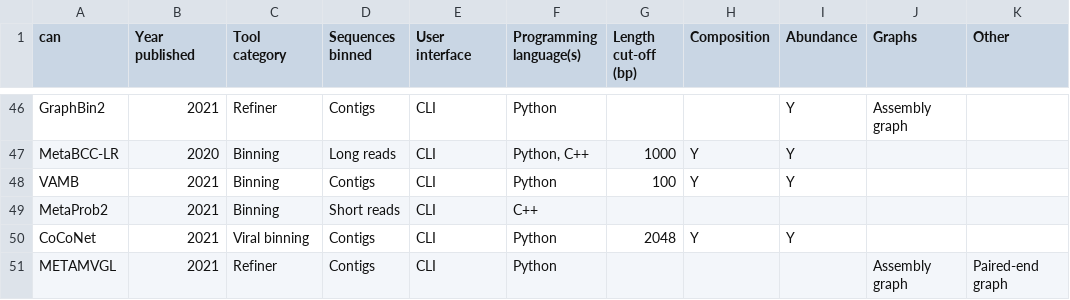
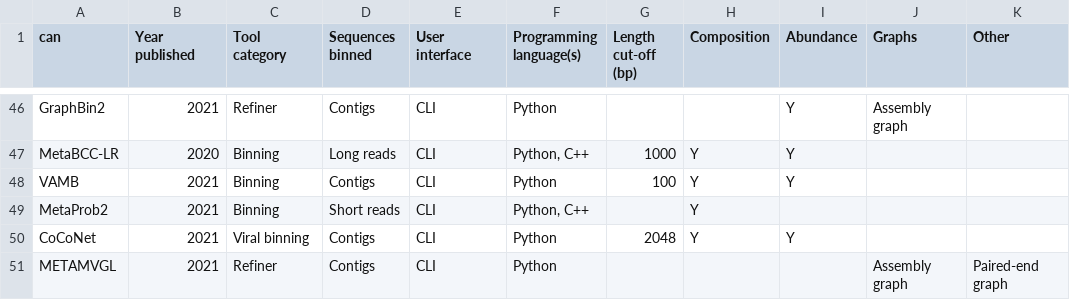
Before and after one commit to metagentools/metagenomic_binning_review, a CSV file: Metagenomic_binning_tools_to_consider.csv, drawn as a sheet; only a part is shown, gaps mark what is left out; the diff covers the shown part only; the diff names each change by its address in the sheet, - before the commit and + after, or states it on an @@ line.

Commit message:
DOC: Update data

```diff
--- a/Metagenomic_binning_tools_to_consider.csv
+++ b/Metagenomic_binning_tools_to_consider.csv
-F49 (Programming language(s)): C++
+F49 (Programming language(s)): Python, C++
-H49 (Composition): (empty)
+H49 (Composition): Y
```
Also changed, not shown: 1 added row, 2 removed rows and 1 edited cell elsewhere in this file.
